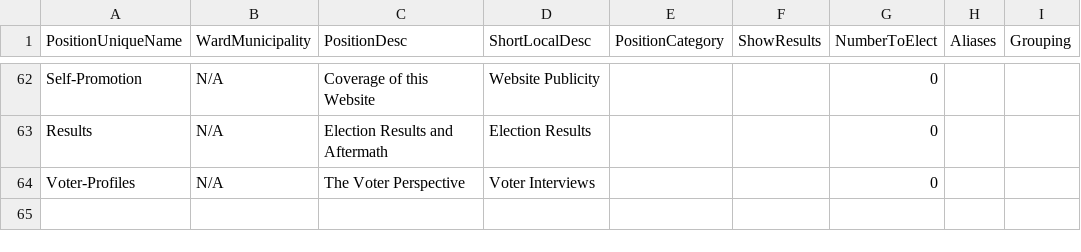
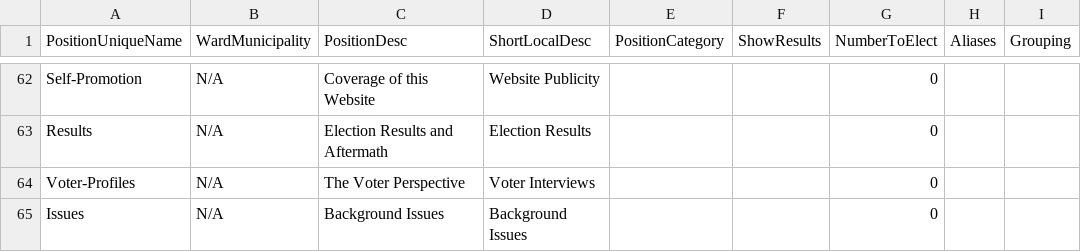
Before and after one commit to qedi-r/WRvotes, a CSV file: docs/_data/internal/position-tags.csv, drawn as a sheet; only a part is shown, gaps mark what is left out.

Commit message:
Redo issues pages

```diff
--- a/docs/_data/internal/position-tags.csv
+++ b/docs/_data/internal/position-tags.csv
@@ -64 +64,2 @@ Results,N/A,Election Results and Aftermath,Election Results,,,0,,
 Voter-Profiles,N/A,The Voter Perspective,Voter Interviews,,,0,,
+Issues,N/A,Background Issues,Background Issues,,,0,,
```
Also changed, not shown: 11 other files.
